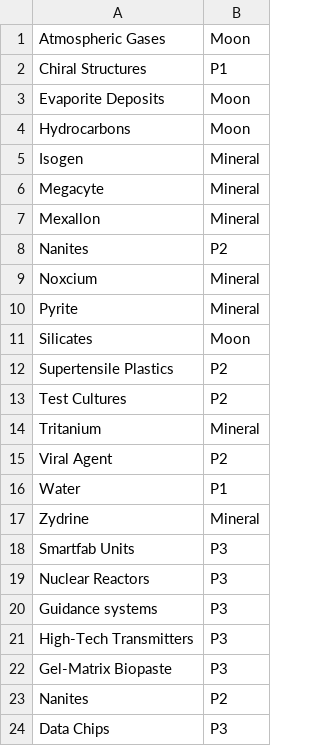
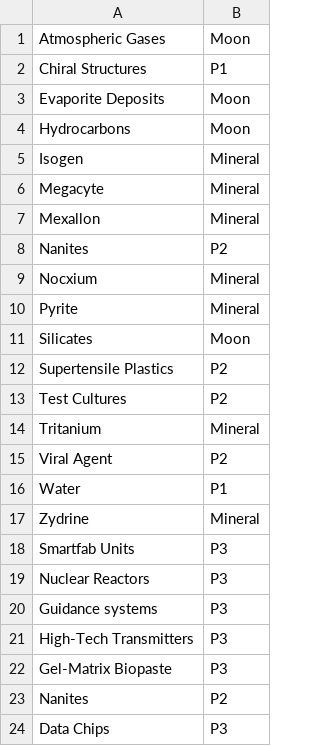
Before and after one commit to jlbprof/EveBuilds, a CSV file: categories.csv, drawn as a sheet.

```diff
--- a/categories.csv
+++ b/categories.csv
@@ -8,3 +8,3 @@ Mexallon,Mineral
 Nanites,P2
-Noxcium,Mineral
+Nocxium,Mineral
 Pyrite,Mineral
```
Also changed, not shown: 6 other files.
